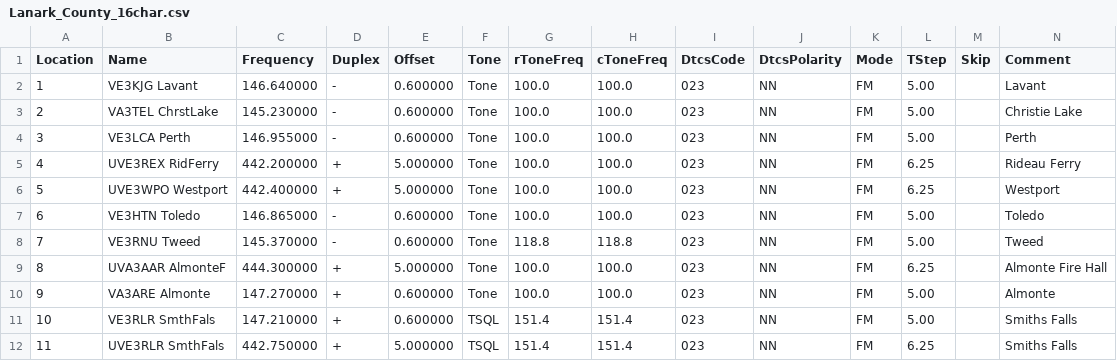
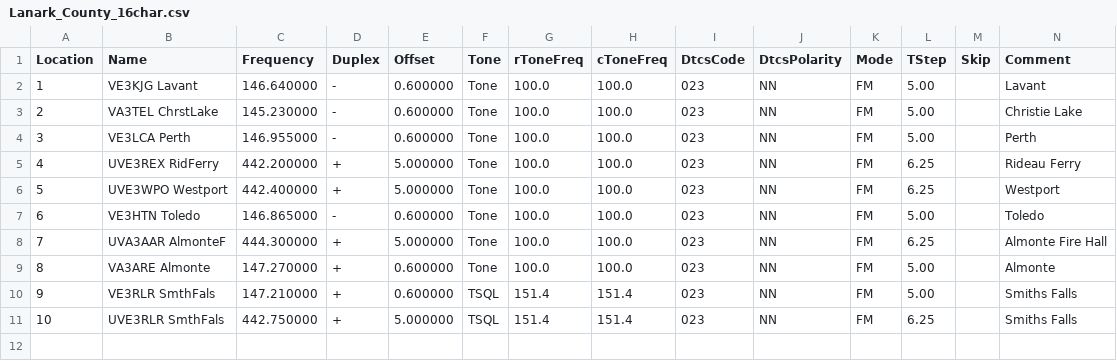
Before and after one commit to tylert/freq_lists, a CSV file: repeaters/Lanark_County_16char.csv, drawn as a sheet; only a part is shown; removed rows and columns are numbered as before the commit, all else as after; rows hold the shown columns only; the diff names each change by its address in the sheet, - before the commit and + after, or states it on an @@ line.

Commit message:
Push VE3RNU/Tweed out of the Lanark area repeaters

```diff
--- a/repeaters/Lanark_County_16char.csv
+++ b/repeaters/Lanark_County_16char.csv
-row 8: 7 | VE3RNU Tweed | 145.370000 | - | 0.600000 | Tone | 118.8 | 118.8 | 023 | NN | FM | 5.00 |  | Tweed
@@ column A (Location) renumbered from row 8 down @@
```
